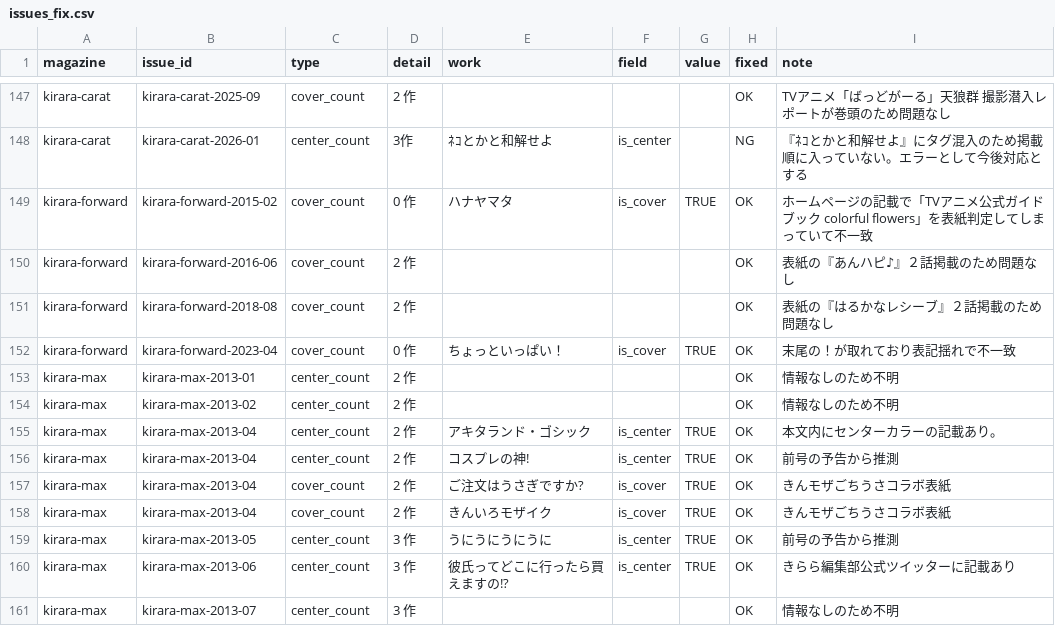
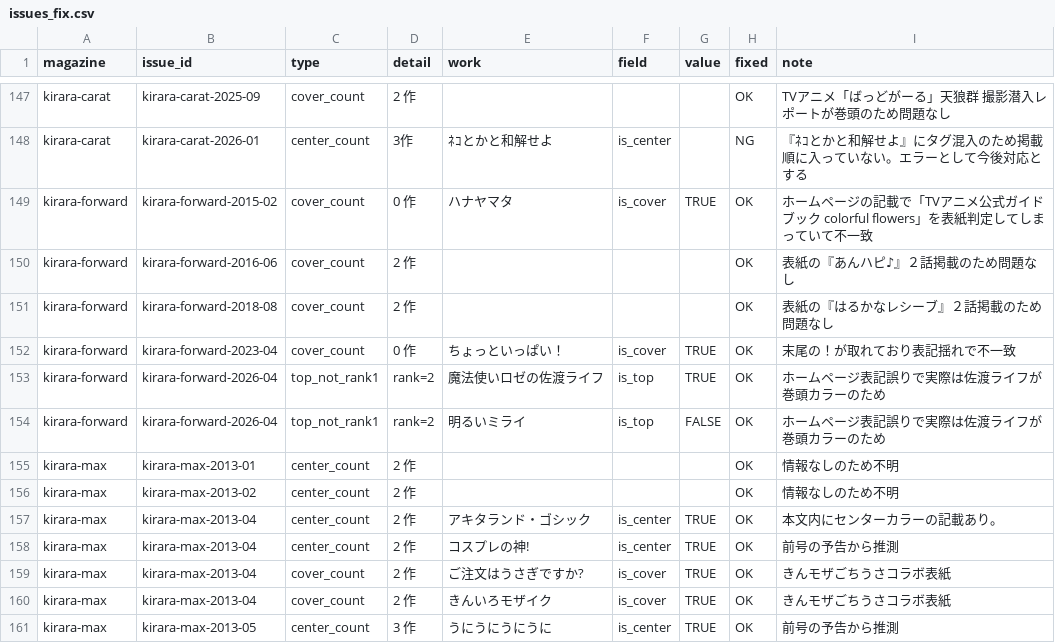
Before and after one commit to tyabannotami/kirara-stats, a CSV file: overrides/issues_fix.csv, drawn as a sheet; only a part is shown, gaps mark what is left out; the shorter side is filled out with more unchanged rows; the diff names each change by its address in the sheet, - before the commit and + after, or states it on an @@ line.

Commit message:
フォワード2026-4月号　巻頭カラーを実態に合わせて修正

```diff
--- a/overrides/issues_fix.csv
+++ b/overrides/issues_fix.csv
+row 153: kirara-forward | kirara-forward-2026-04 | top_not_rank1 | rank=2 | 魔法使いロゼの佐渡ライフ | is_top | TRUE | OK | ホームページ表記誤りで実際は佐渡ライフが巻頭カラーのため
+row 154: kirara-forward | kirara-forward-2026-04 | top_not_rank1 | rank=2 | 明るいミライ | is_top | FALSE | OK | ホームページ表記誤りで実際は佐渡ライフが巻頭カラーのため
```
